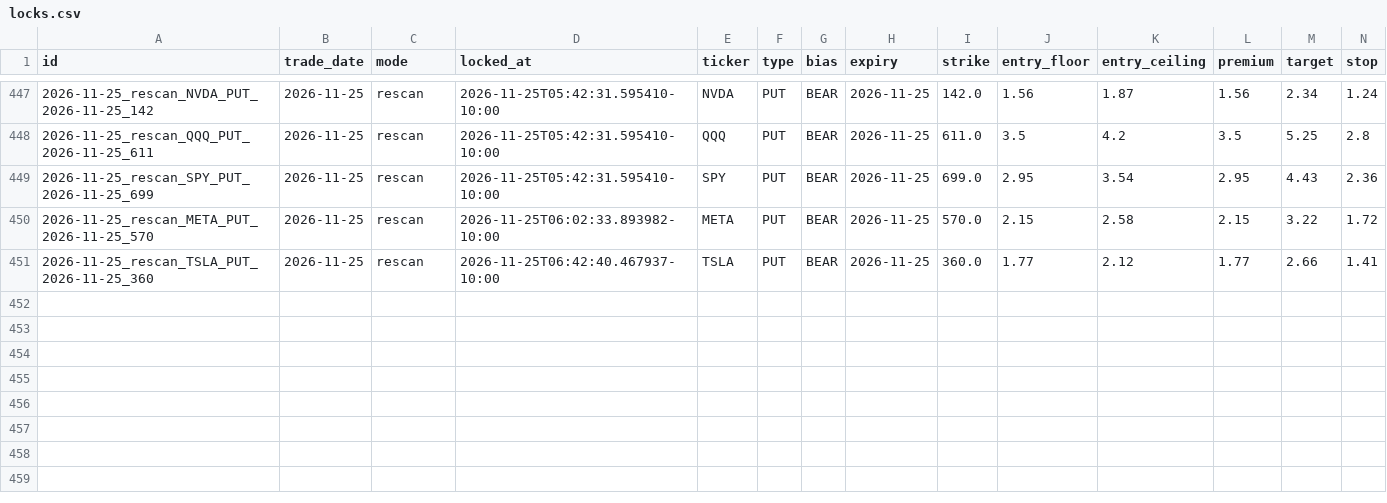
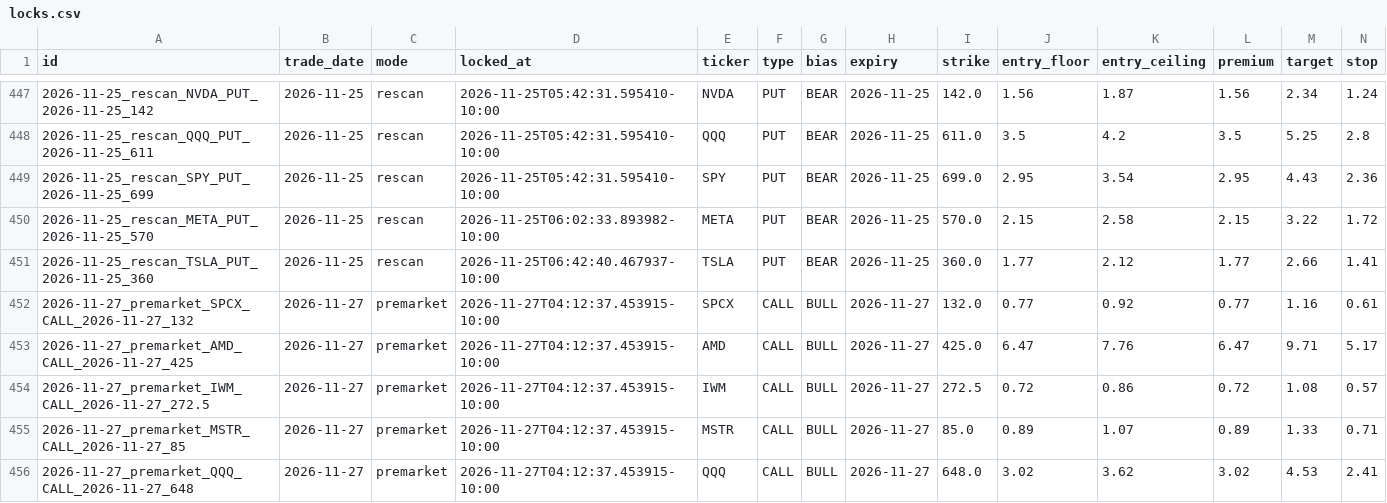
Before and after one commit to Seed808/theesness-market, a CSV file: ledger/locks.csv, drawn as a sheet; only a part is shown, gaps mark what is left out; rows hold the shown columns only; the diff names each change by its address in the sheet, - before the commit and + after, or states it on an @@ line.

Commit message:
ledger: 2026-11-27T14:15Z

```diff
--- a/ledger/locks.csv
+++ b/ledger/locks.csv
+row 452: 2026-11-27_premarket_SPCX_CALL_2026-11-27_132 | 2026-11-27 | premarket | 2026-11-27T04:12:37.453915-10:00 | SPCX | CALL | BULL | 2026-11-27 | 132.0 | 0.77 | 0.92 | 0.77 | 1.16 | 0.61
+row 453: 2026-11-27_premarket_AMD_CALL_2026-11-27_425 | 2026-11-27 | premarket | 2026-11-27T04:12:37.453915-10:00 | AMD | CALL | BULL | 2026-11-27 | 425.0 | 6.47 | 7.76 | 6.47 | 9.71 | 5.17
+row 454: 2026-11-27_premarket_IWM_CALL_2026-11-27_272.5 | 2026-11-27 | premarket | 2026-11-27T04:12:37.453915-10:00 | IWM | CALL | BULL | 2026-11-27 | 272.5 | 0.72 | 0.86 | 0.72 | 1.08 | 0.57
+row 455: 2026-11-27_premarket_MSTR_CALL_2026-11-27_85 | 2026-11-27 | premarket | 2026-11-27T04:12:37.453915-10:00 | MSTR | CALL | BULL | 2026-11-27 | 85.0 | 0.89 | 1.07 | 0.89 | 1.33 | 0.71
+row 456: 2026-11-27_premarket_QQQ_CALL_2026-11-27_648 | 2026-11-27 | premarket | 2026-11-27T04:12:37.453915-10:00 | QQQ | CALL | BULL | 2026-11-27 | 648.0 | 3.02 | 3.62 | 3.02 | 4.53 | 2.41
```
Also changed, not shown: 7 other files.
